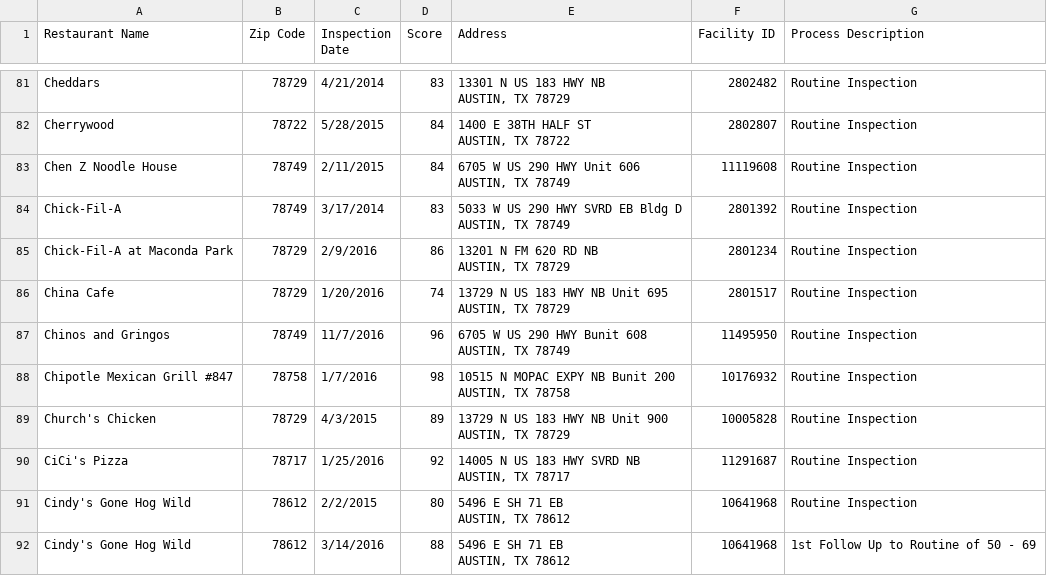
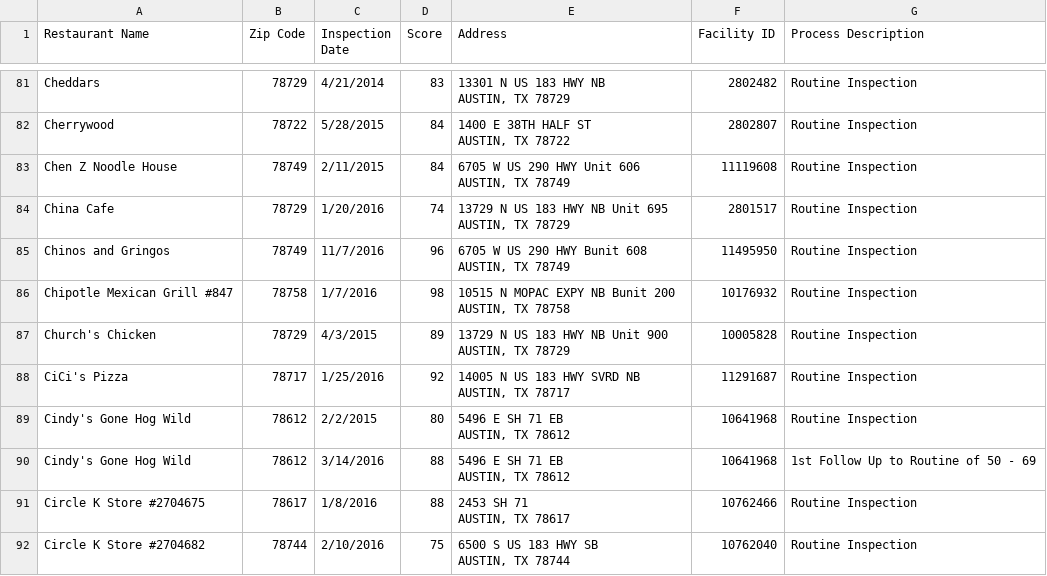
Before and after one commit to bgarrido46/Coursera_Capstone, a CSV file: Restaurant_Inspection_Scores_Empty_Lat_Lon.csv, drawn as a sheet; only a part is shown, gaps mark what is left out; the shorter side is filled out with more unchanged rows.

```diff
--- a/Restaurant_Inspection_Scores_Empty_Lat_Lon.csv
+++ b/Restaurant_Inspection_Scores_Empty_Lat_Lon.csv
@@ -247,8 +247,2 @@ AUSTIN, TX 78749
 ",11119608,Routine Inspection
-Chick-Fil-A,78749,3/17/2014,83,"5033 W US 290 HWY SVRD EB Bldg D
-AUSTIN, TX 78749
-",2801392,Routine Inspection
-Chick-Fil-A at Maconda Park,78729,2/9/2016,86,"13201 N FM 620 RD NB
-AUSTIN, TX 78729
-",2801234,Routine Inspection
 China Cafe,78729,1/20/2016,74,"13729 N US 183 HWY NB Unit 695
```
Also changed, not shown: Restaurant_Inspection_Scores_Cleaned.csv.
